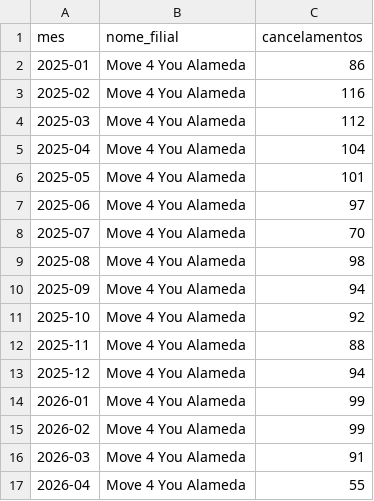
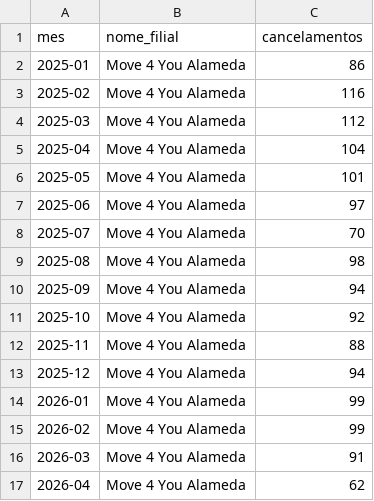
Before and after one commit to Cain2299/evo-cohort-dashboard, a CSV file: data/current/churn_por_filial.csv, drawn as a sheet.

```diff
--- a/data/current/churn_por_filial.csv
+++ b/data/current/churn_por_filial.csv
@@ -16,2 +16,2 @@
 2026-03,Move 4 You Alameda,91
-2026-04,Move 4 You Alameda,55
+2026-04,Move 4 You Alameda,62
```
Also changed, not shown: data/current/churn_por_plano.csv, data/current/motivos_cancelamento.csv, 1 other file.
